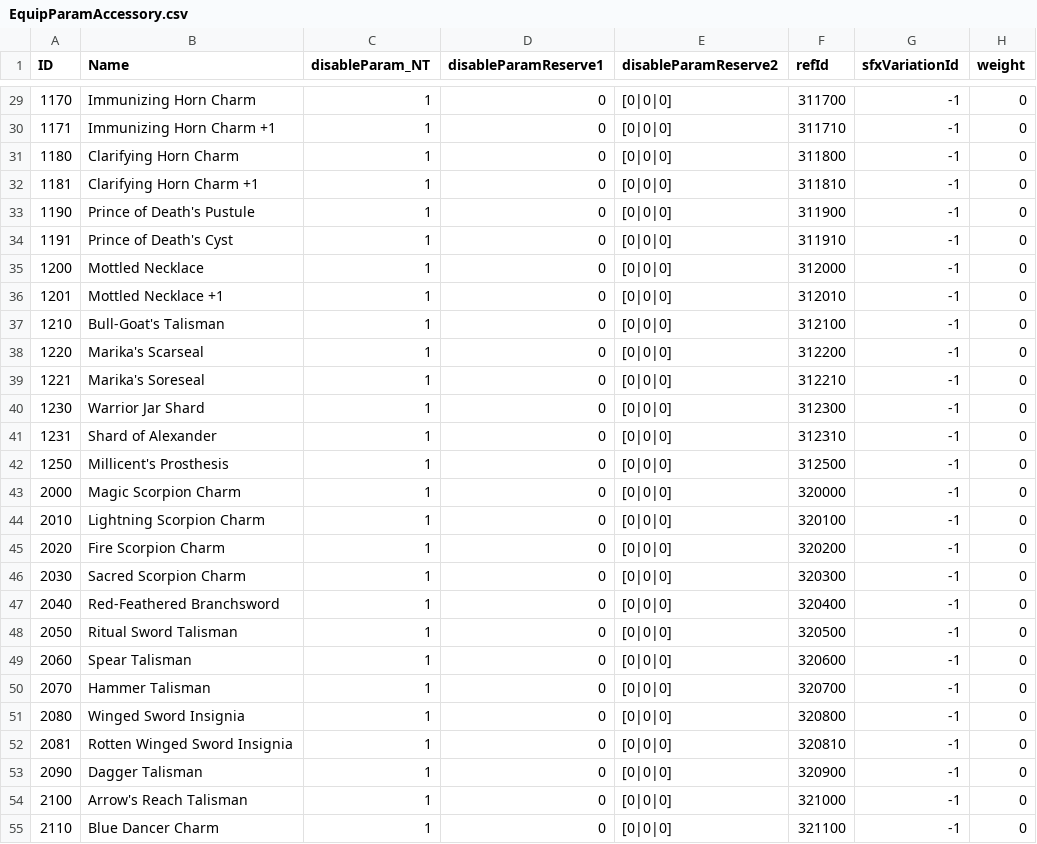
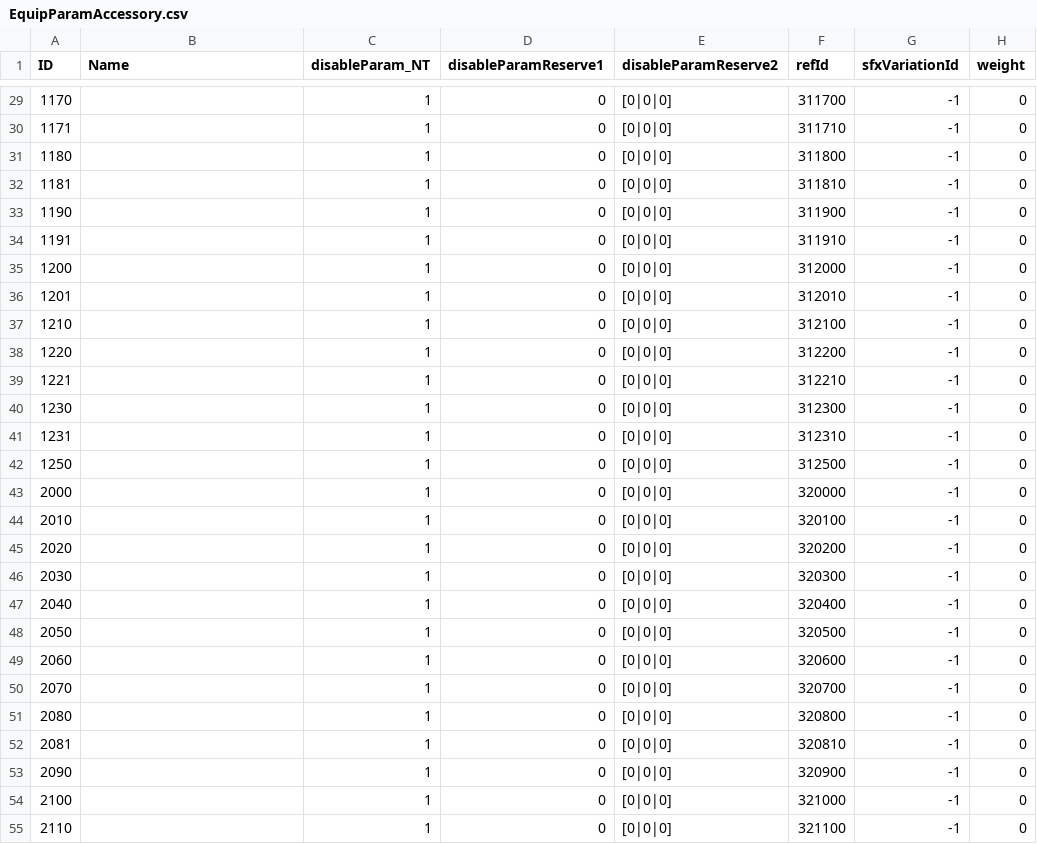
Before and after one commit to WhiteG00se/ER_QualityReforged, a CSV file: tobi_src/EquipParamAccessory.csv, drawn as a sheet; only a part is shown, gaps mark what is left out; the diff covers the shown part only; the diff names each change by its address in the sheet, - before the commit and + after, or states it on an @@ line.

```diff
--- a/tobi_src/EquipParamAccessory.csv
+++ b/tobi_src/EquipParamAccessory.csv
-B29 (Name): Immunizing Horn Charm
+B29 (Name): (empty)
-B30 (Name): Immunizing Horn Charm +1
+B30 (Name): (empty)
-B31 (Name): Clarifying Horn Charm
+B31 (Name): (empty)
-B32 (Name): Clarifying Horn Charm +1
+B32 (Name): (empty)
-B33 (Name): Prince of Death's Pustule
+B33 (Name): (empty)
-B34 (Name): Prince of Death's Cyst
+B34 (Name): (empty)
-B35 (Name): Mottled Necklace
+B35 (Name): (empty)
-B36 (Name): Mottled Necklace +1
+B36 (Name): (empty)
-B37 (Name): Bull-Goat's Talisman
+B37 (Name): (empty)
-B38 (Name): Marika's Scarseal
+B38 (Name): (empty)
-B39 (Name): Marika's Soreseal
+B39 (Name): (empty)
-B40 (Name): Warrior Jar Shard
+B40 (Name): (empty)
-B41 (Name): Shard of Alexander
+B41 (Name): (empty)
-B42 (Name): Millicent's Prosthesis
+B42 (Name): (empty)
-B43 (Name): Magic Scorpion Charm
+B43 (Name): (empty)
-B44 (Name): Lightning Scorpion Charm
+B44 (Name): (empty)
-B45 (Name): Fire Scorpion Charm
+B45 (Name): (empty)
-B46 (Name): Sacred Scorpion Charm
+B46 (Name): (empty)
-B47 (Name): Red-Feathered Branchsword
+B47 (Name): (empty)
-B48 (Name): Ritual Sword Talisman
+B48 (Name): (empty)
-B49 (Name): Spear Talisman
+B49 (Name): (empty)
-B50 (Name): Hammer Talisman
+B50 (Name): (empty)
-B51 (Name): Winged Sword Insignia
+B51 (Name): (empty)
-B52 (Name): Rotten Winged Sword Insignia
+B52 (Name): (empty)
-B53 (Name): Dagger Talisman
+B53 (Name): (empty)
-B54 (Name): Arrow's Reach Talisman
+B54 (Name): (empty)
-B55 (Name): Blue Dancer Charm
+B55 (Name): (empty)
```
Also changed, not shown: 129 edited cells elsewhere in this file, tobi_src/ShopLineUpParam.csv, 2 other files.
